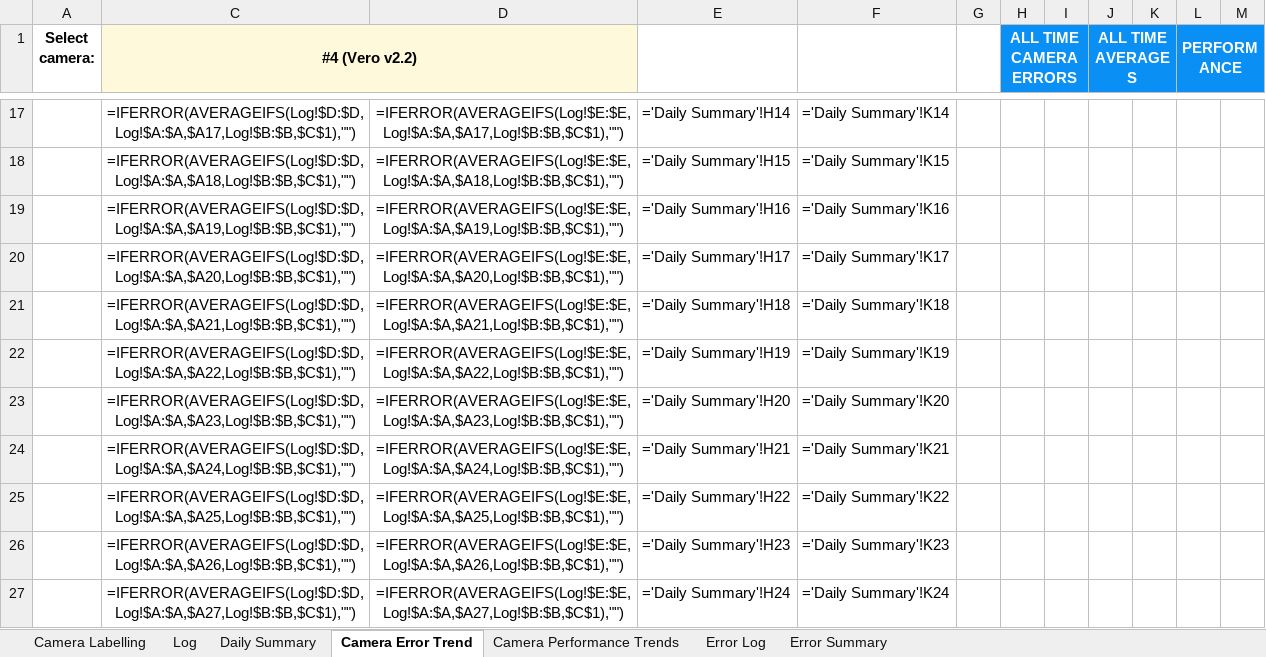
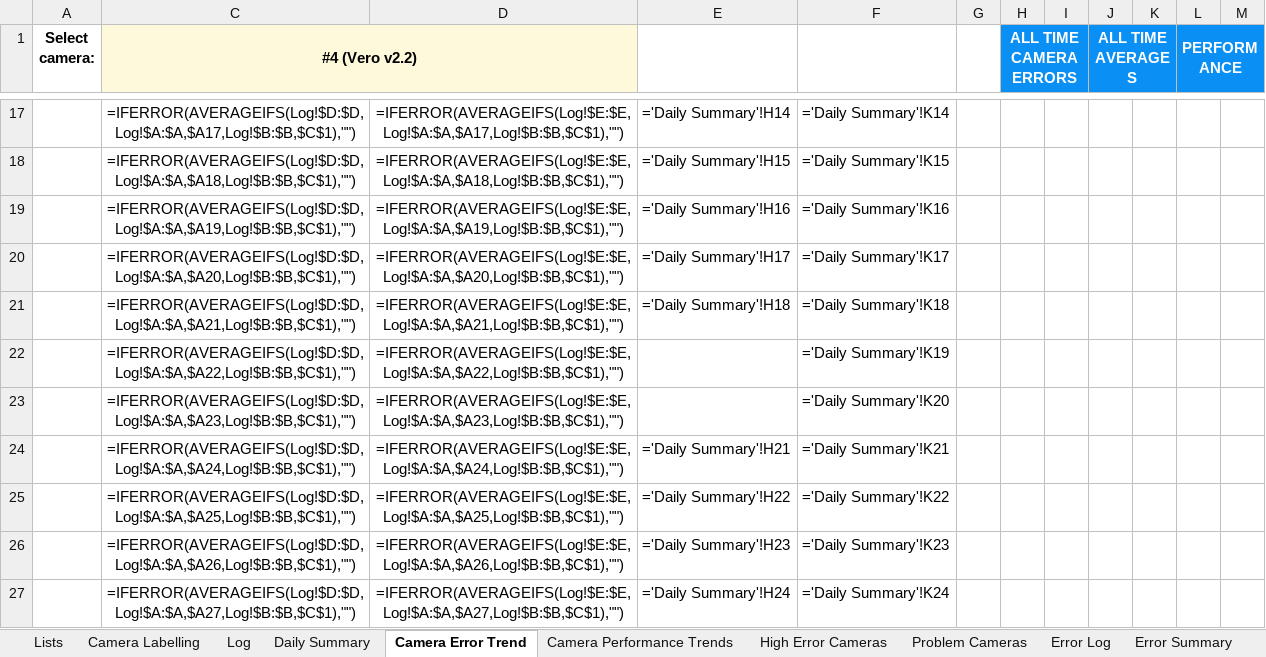
Before and after one commit to newwby/vicon-documentation, an Excel workbook: Documentation Data/LCAS Vicon Calibration Tracker.xlsx, sheet Camera Error Trend, drawn as a sheet; only a part is shown, gaps mark what is left out; values as stored, in another font and other column widths than the file's, no borders; formulas are shown in place of their values; charts and pictures and conditional formats not drawn; the diff names each change by its address in the sheet, - before the commit and + after, or states it on an @@ line.

```diff
--- a/Documentation Data/LCAS Vicon Calibration Tracker.xlsx (sheet Camera Error Trend)
+++ b/Documentation Data/LCAS Vicon Calibration Tracker.xlsx (sheet Camera Error Trend)
@@ sheet tab unhidden: Lists @@
+sheet tab: High Error Cameras
+sheet tab: Problem Cameras
-E22: ='Daily Summary'!H19
+E22: (empty)
-E23: ='Daily Summary'!H20
+E23: (empty)
```
Also changed, not shown: 1 other file.
